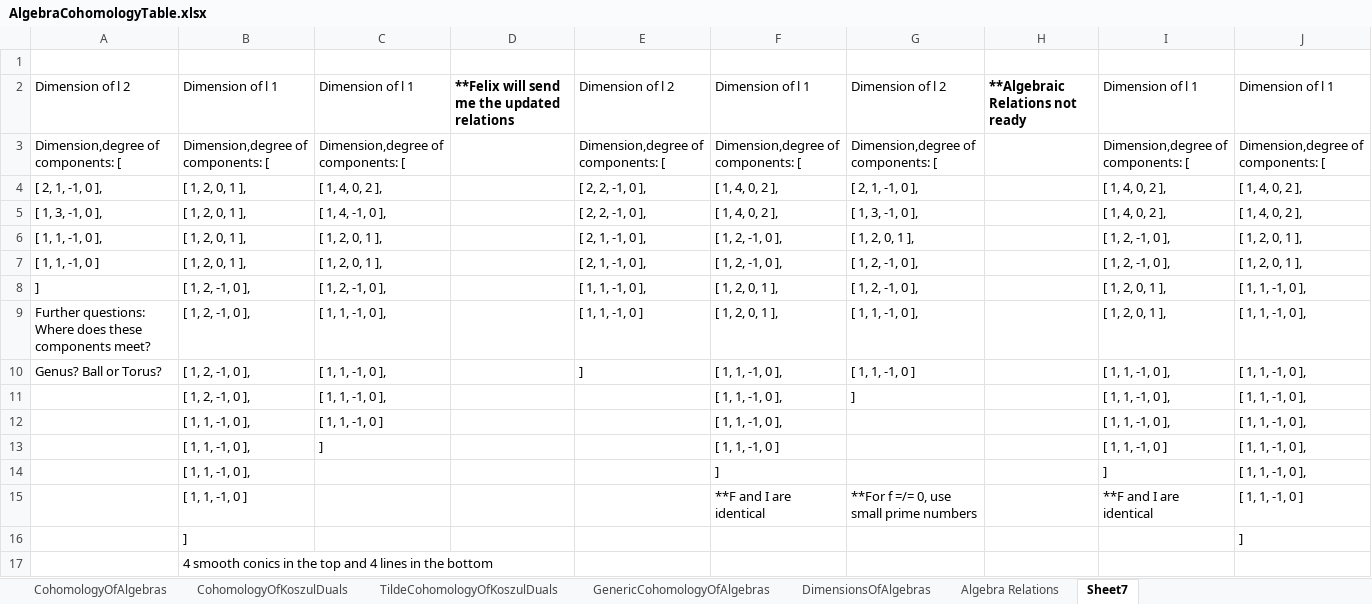
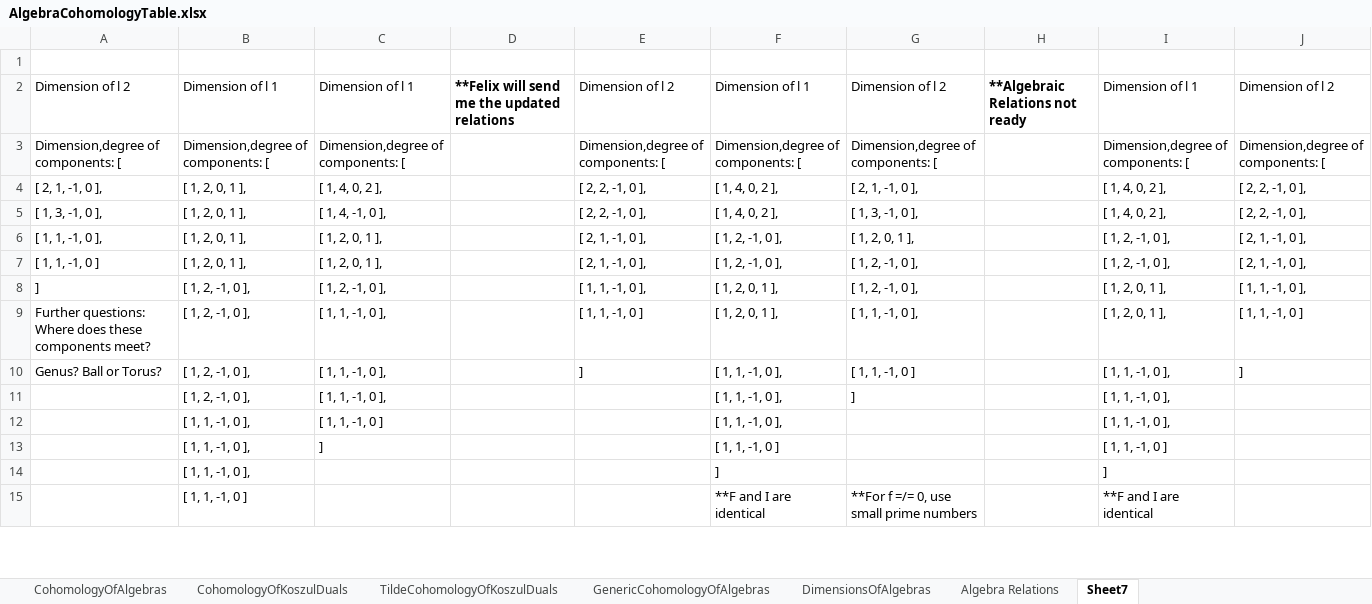
Before and after one commit to ColinIngalls/invariants-of-regular-algebras, an Excel workbook: johnnyCode/AlgebraCohomologyTable.xlsx, sheet Sheet7, drawn as a sheet; only a part is shown; values as stored, in another font and other column widths than the file's, no borders; removed rows and columns are numbered as before the commit, all else as after; the diff covers the shown part only; the diff names each change by its address in the sheet, - before the commit and + after, or states it on an @@ line.

Commit message:
Table update

```diff
--- a/johnnyCode/AlgebraCohomologyTable.xlsx (sheet Sheet7)
+++ b/johnnyCode/AlgebraCohomologyTable.xlsx (sheet Sheet7)
-J2: Dimension of l 1
+J2: Dimension of l 2
-J4:J5: [ 1, 4, 0, 2 ],
+J4:J5: [ 2, 2, -1, 0 ],
-J6:J7: [ 1, 2, 0, 1 ],
+J6:J7: [ 2, 1, -1, 0 ],
-J9: [ 1, 1, -1, 0 ],
+J9: [ 1, 1, -1, 0 ]
-J10: [ 1, 1, -1, 0 ],
+J10: ]
-J11:J14: [ 1, 1, -1, 0 ],
+J11:J14: (empty)
-J15: [ 1, 1, -1, 0 ]
+J15: (empty)
-row 16:  | ] |  |  |  |  |  |  |  | ]
-row 17:  | 4 smooth conics in the top and 4 lines in the bottom
```
Also changed, not shown: 15 added rows, 2 removed rows and 8 edited cells elsewhere in this sheet, sheet Algebra Relations.
